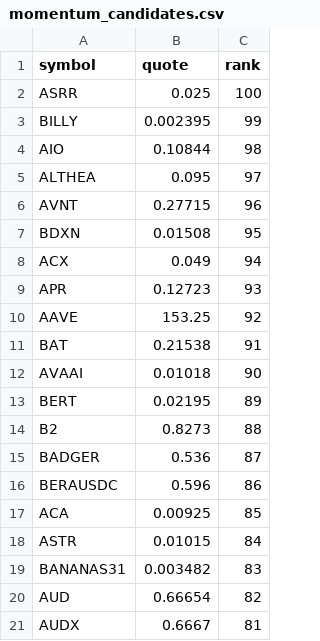
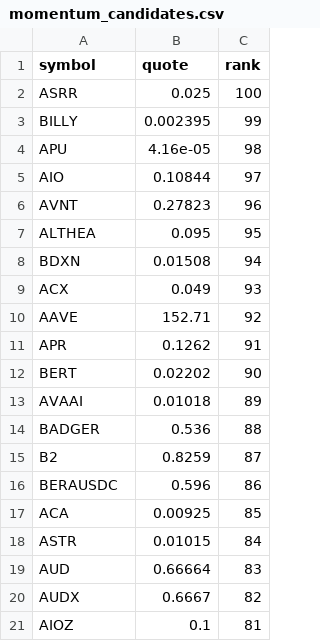
Before and after one commit to drflinn1/stock-analyzer-app, a CSV file: .state/momentum_candidates.csv, drawn as a sheet.

Commit message:
Update momentum_candidates.csv [2756]

```diff
--- a/.state/momentum_candidates.csv
+++ b/.state/momentum_candidates.csv
@@ -3,14 +3,14 @@ ASRR,0.025,100
 BILLY,0.002395,99
-AIO,0.10844,98
-ALTHEA,0.095,97
-AVNT,0.27715,96
-BDXN,0.01508,95
-ACX,0.049,94
-APR,0.12723,93
-AAVE,153.25,92
-BAT,0.21538,91
-AVAAI,0.01018,90
-BERT,0.02195,89
-B2,0.8273,88
-BADGER,0.536,87
+APU,4.16e-05,98
+AIO,0.10844,97
+AVNT,0.27823,96
+ALTHEA,0.095,95
+BDXN,0.01508,94
+ACX,0.049,93
+AAVE,152.71,92
+APR,0.1262,91
+BERT,0.02202,90
+AVAAI,0.01018,89
+BADGER,0.536,88
+B2,0.8259,87
 BERAUSDC,0.596,86
@@ -18,4 +18,4 @@ ACA,0.00925,85
 ASTR,0.01015,84
-BANANAS31,0.003482,83
-AUD,0.66654,82
-AUDX,0.6667,81
+AUD,0.66664,83
+AUDX,0.6667,82
+AIOZ,0.1,81
```
Also changed, not shown: 1 other file.
